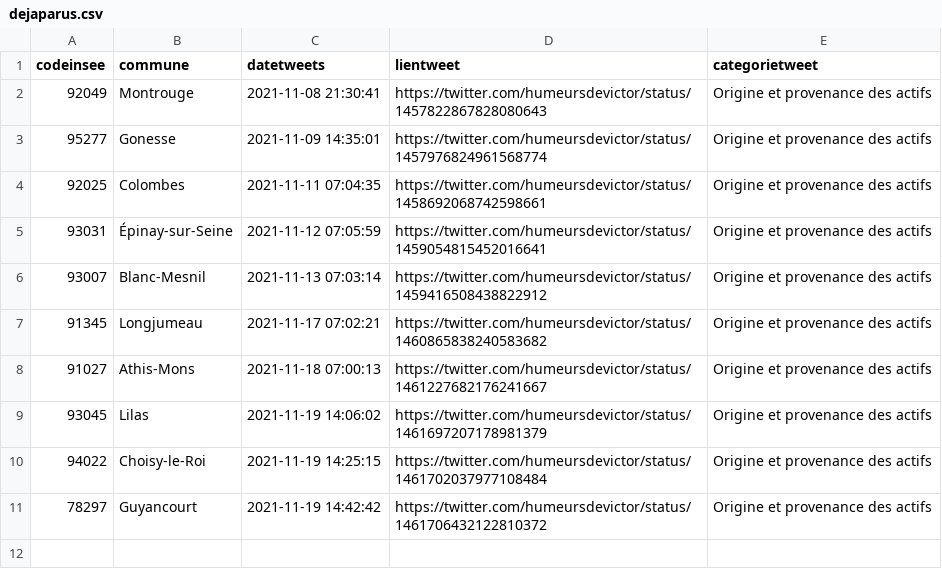
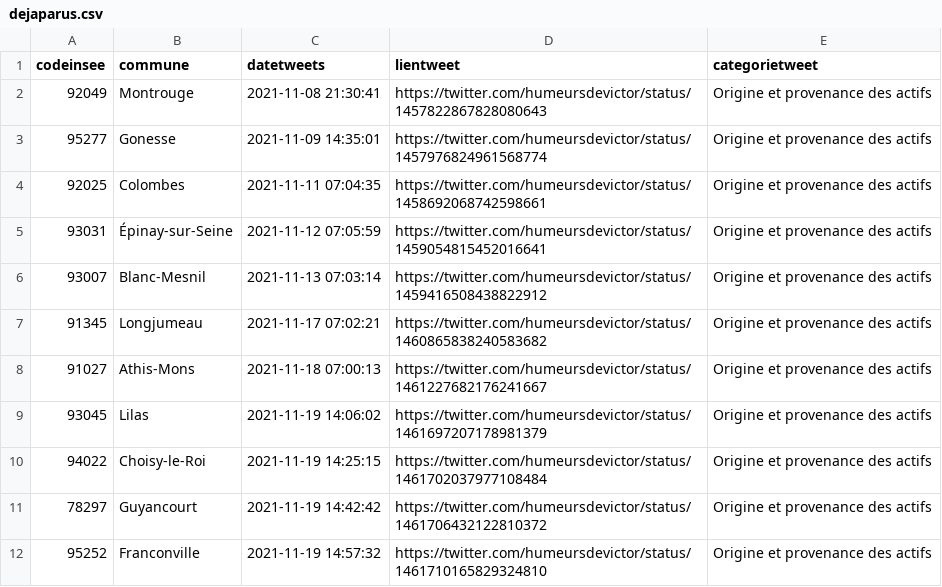
Before and after one commit to Valexandre/GH_Actions_Trajets, a CSV file: data/dejaparus.csv, drawn as a sheet; the diff names each change by its address in the sheet, - before the commit and + after, or states it on an @@ line.

```diff
--- a/data/dejaparus.csv
+++ b/data/dejaparus.csv
+row 12: 95252 | Franconville | 2021-11-19 14:57:32 | https://twitter.com/humeursdevictor/status/1461710165829324810 | Origine et provenance des actifs
```
Also changed, not shown: 2 other files.
